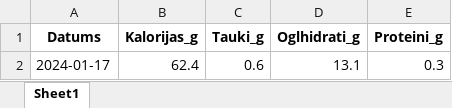
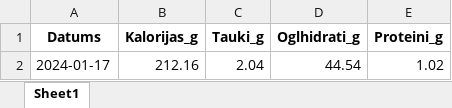
Before and after one commit to JanisBecss/automatizesanas_kursa_darbs, an Excel workbook: results.xlsx, sheet Sheet1, drawn as a sheet; values as stored, in another font and other column widths than the file's, no borders; removed rows and columns are numbered as before the commit, all else as after; the diff names each change by its address in the sheet, - before the commit and + after, or states it on an @@ line.

```diff
--- a/results.xlsx (sheet Sheet1)
+++ b/results.xlsx (sheet Sheet1)
-row 2: 2024-01-17 | 62.4 | 0.6 | 13.1 | 0.3
+row 2: 2024-01-17 | 212.16 | 2.04 | 44.54 | 1.02
```
Also changed, not shown: 2 other files.
